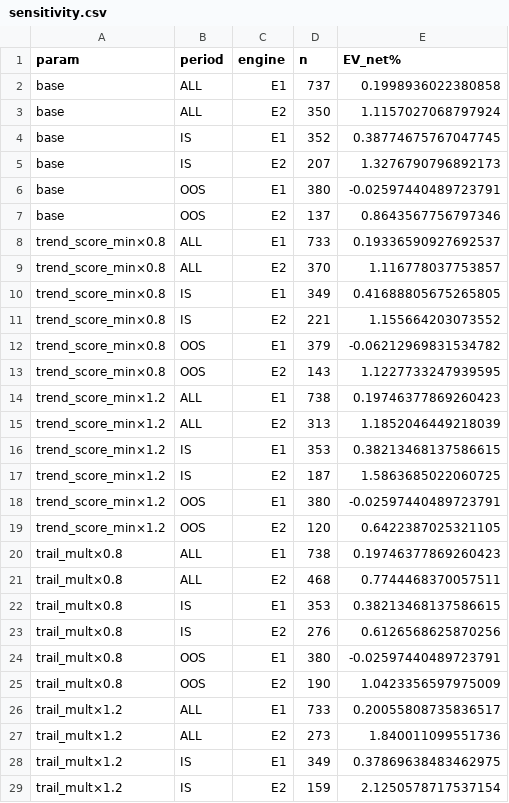
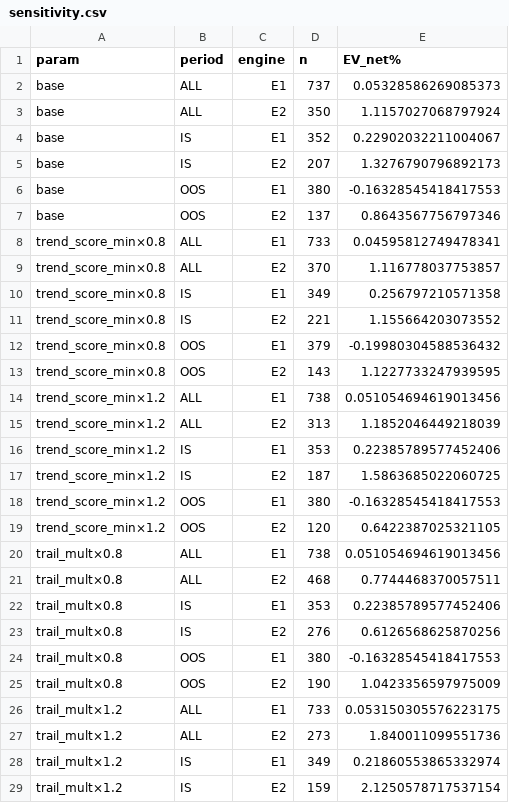
Before and after one commit to eggtartqaq-star/horse-monitor, a CSV file: strategy/v6.6/results/sensitivity.csv, drawn as a sheet; only a part is shown; the diff covers the shown part only.

```diff
--- a/strategy/v6.6/results/sensitivity.csv
+++ b/strategy/v6.6/results/sensitivity.csv
@@ -1,29 +1,29 @@
 param,period,engine,n,EV_net%
-base,ALL,E1,737,0.1998936022380858
+base,ALL,E1,737,0.05328586269085373
 base,ALL,E2,350,1.1157027068797924
-base,IS,E1,352,0.38774675767047745
+base,IS,E1,352,0.22902032211004067
 base,IS,E2,207,1.3276790796892173
-base,OOS,E1,380,-0.02597440489723791
+base,OOS,E1,380,-0.16328545418417553
 base,OOS,E2,137,0.8643567756797346
-trend_score_min×0.8,ALL,E1,733,0.19336590927692537
+trend_score_min×0.8,ALL,E1,733,0.04595812749478341
 trend_score_min×0.8,ALL,E2,370,1.116778037753857
-trend_score_min×0.8,IS,E1,349,0.41688805675265805
+trend_score_min×0.8,IS,E1,349,0.256797210571358
 trend_score_min×0.8,IS,E2,221,1.155664203073552
-trend_score_min×0.8,OOS,E1,379,-0.06212969831534782
+trend_score_min×0.8,OOS,E1,379,-0.19980304588536432
 trend_score_min×0.8,OOS,E2,143,1.1227733247939595
-trend_score_min×1.2,ALL,E1,738,0.19746377869260423
+trend_score_min×1.2,ALL,E1,738,0.051054694619013456
 trend_score_min×1.2,ALL,E2,313,1.1852046449218039
-trend_score_min×1.2,IS,E1,353,0.38213468137586615
+trend_score_min×1.2,IS,E1,353,0.22385789577452406
 trend_score_min×1.2,IS,E2,187,1.5863685022060725
-trend_score_min×1.2,OOS,E1,380,-0.02597440489723791
+trend_score_min×1.2,OOS,E1,380,-0.16328545418417553
 trend_score_min×1.2,OOS,E2,120,0.6422387025321105
-trail_mult×0.8,ALL,E1,738,0.19746377869260423
+trail_mult×0.8,ALL,E1,738,0.051054694619013456
 trail_mult×0.8,ALL,E2,468,0.7744468370057511
-trail_mult×0.8,IS,E1,353,0.38213468137586615
+trail_mult×0.8,IS,E1,353,0.22385789577452406
 trail_mult×0.8,IS,E2,276,0.6126568625870256
-trail_mult×0.8,OOS,E1,380,-0.02597440489723791
+trail_mult×0.8,OOS,E1,380,-0.16328545418417553
 trail_mult×0.8,OOS,E2,190,1.0423356597975009
-trail_mult×1.2,ALL,E1,733,0.20055808735836517
+trail_mult×1.2,ALL,E1,733,0.053150305576223175
 trail_mult×1.2,ALL,E2,273,1.840011099551736
-trail_mult×1.2,IS,E1,349,0.37869638483462975
+trail_mult×1.2,IS,E1,349,0.21860553865332974
 trail_mult×1.2,IS,E2,159,2.1250578717537154
```
Also changed, not shown: 31 edited cells elsewhere in this file, 11 other files.
